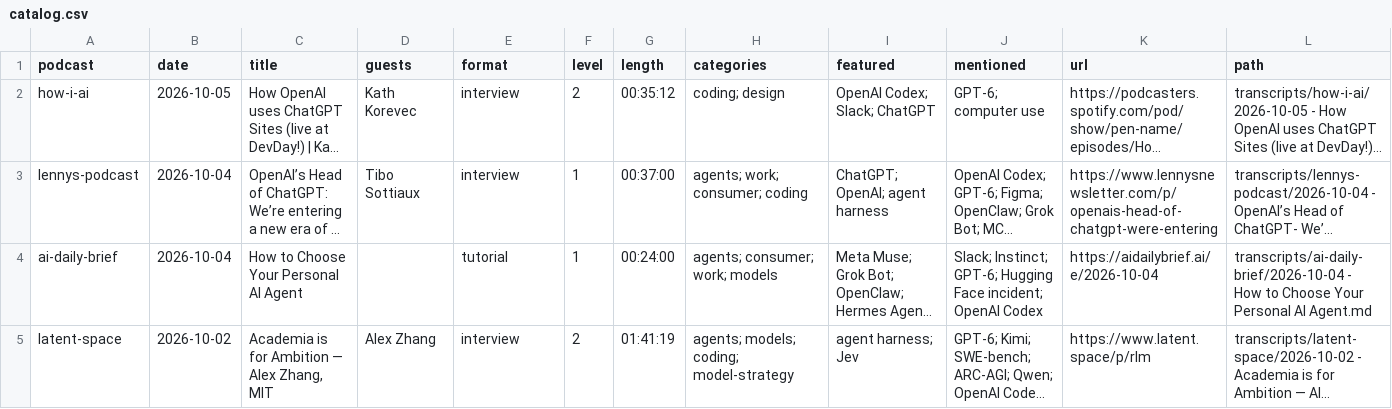
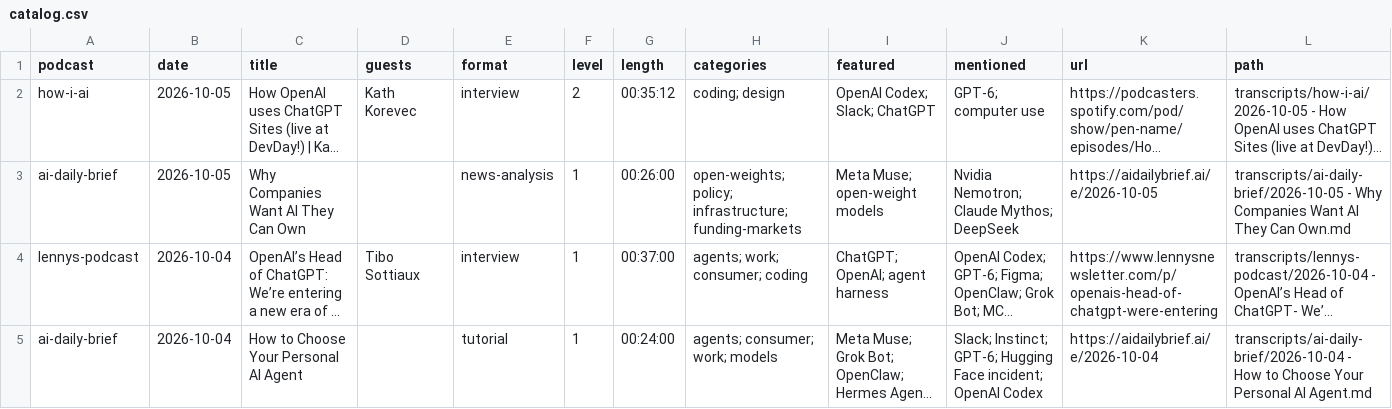
Before and after one commit to NikolasBM/PodScribe, a CSV file: catalog.csv, drawn as a sheet; only a part is shown; the shorter side is filled out with more unchanged rows; long unchanged cells end in …; the diff names each change by its address in the sheet, - before the commit and + after, or states it on an @@ line.

```diff
--- a/catalog.csv
+++ b/catalog.csv
+row 3: ai-daily-brief | 2026-10-05 | Why Companies Want AI They Can Own |  | news-analysis | 1 | 00:26:00 | open-weights; policy; infrastructure; funding-markets | Meta Muse; open-weight models | Nvidia Nemotron; Claude Mythos; DeepSeek | https://aidailybrief.ai/e/2026-10-05 | transcripts/ai-daily-brief/2026-10-05 - Why Companies Want AI They Can Own.md
```
Also changed, not shown: 2 other files.
